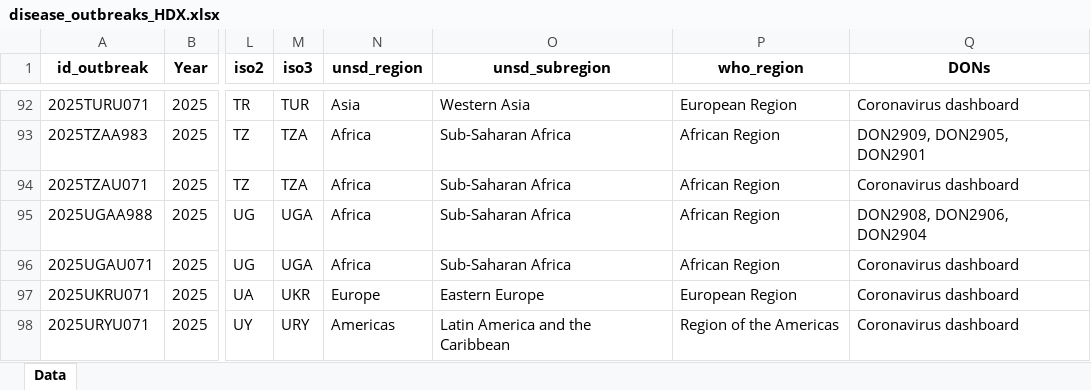
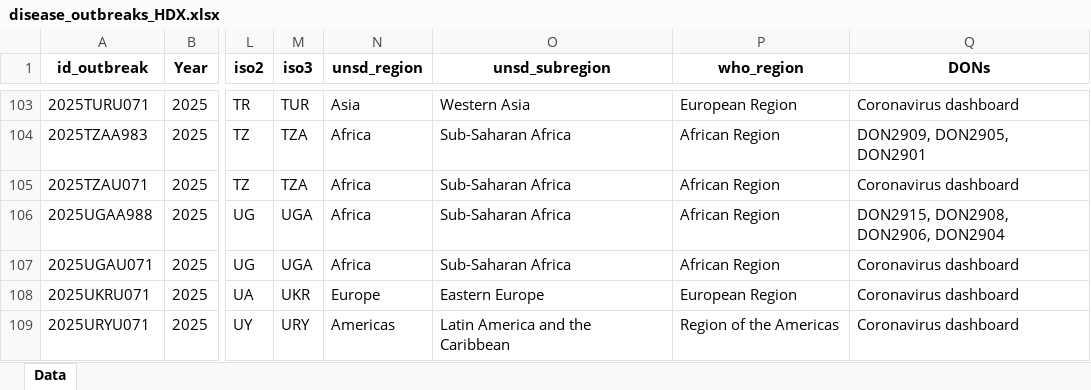
Before and after one commit to jatorresmunguia/disease_outbreak_news, an Excel workbook: Humanitarian Data Exchange/data_2_share/disease_outbreaks_HDX.xlsx, sheet Data, drawn as a sheet; only a part is shown, gaps mark what is left out; values as stored, in another font and other column widths than the file's, no borders; addresses are those after the commit; the diff covers the shown part only; the diff names each change by its address in the sheet, - before the commit and + after, or states it on an @@ line.

```diff
--- a/Humanitarian Data Exchange/data_2_share/disease_outbreaks_HDX.xlsx (sheet Data)
+++ b/Humanitarian Data Exchange/data_2_share/disease_outbreaks_HDX.xlsx (sheet Data)
-Q106 (DONs): DON2908, DON2906, DON2904
+Q106 (DONs): DON2915, DON2908, DON2906, DON2904
```
Also changed, not shown: 12 added rows and 1 edited cell elsewhere in this sheet.
